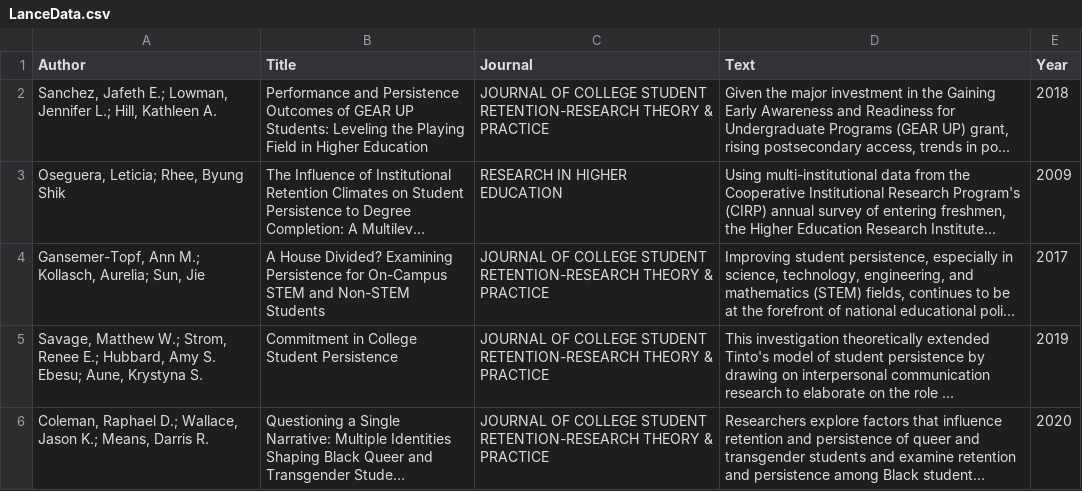
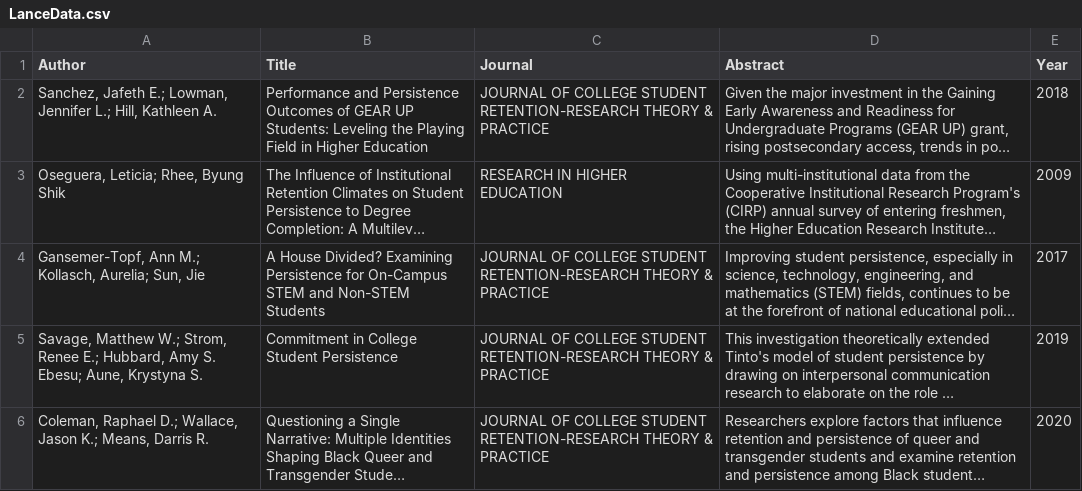
Before and after one commit to antaera/textdata, a CSV file: LanceData.csv, drawn as a sheet; only a part is shown; long unchanged cells end in …; the diff names each change by its address in the sheet, - before the commit and + after, or states it on an @@ line.

Commit message:
Add files via upload

```diff
--- a/LanceData.csv
+++ b/LanceData.csv
-D1: Text
+D1: Abstract
```
